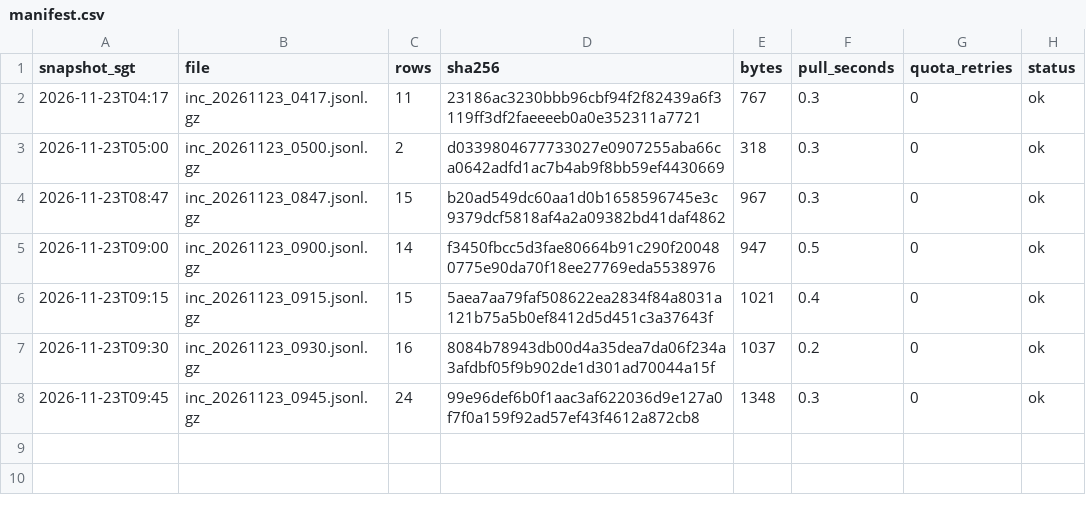
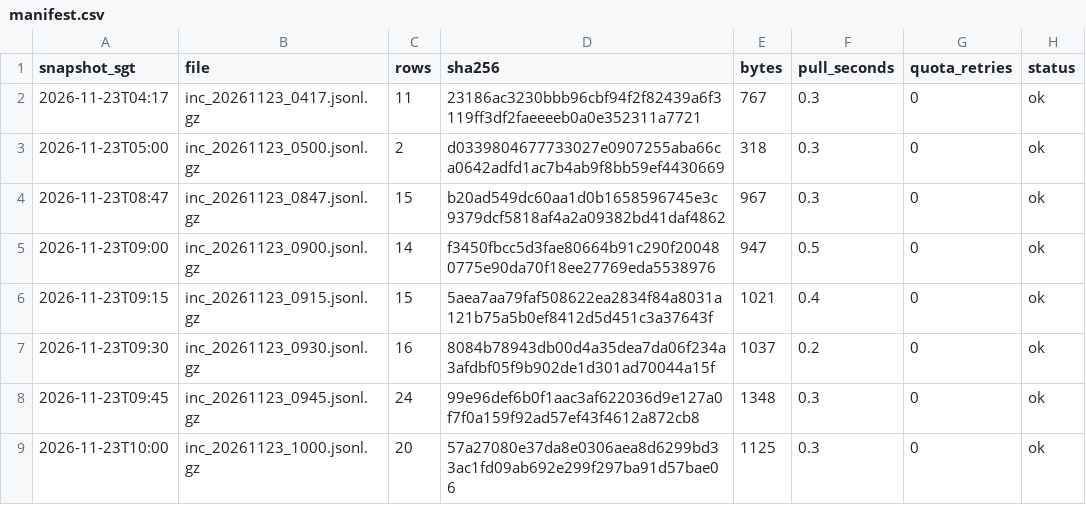
Before and after one commit to LUOaini1213/sg-bus-network-monitor, a CSV file: data/raw/incidents/2026-11-23/manifest.csv, drawn as a sheet; the diff names each change by its address in the sheet, - before the commit and + after, or states it on an @@ line.

```diff
--- a/data/raw/incidents/2026-11-23/manifest.csv
+++ b/data/raw/incidents/2026-11-23/manifest.csv
+row 9: 2026-11-23T10:00 | inc_20261123_1000.jsonl.gz | 20 | 57a27080e37da8e0306aea8d6299bd33ac1fd09ab692e299f297ba91d57bae06 | 1125 | 0.3 | 0 | ok
```
Also changed, not shown: data/raw/speedbands/2026-11-23/manifest.csv, 2 other files.
